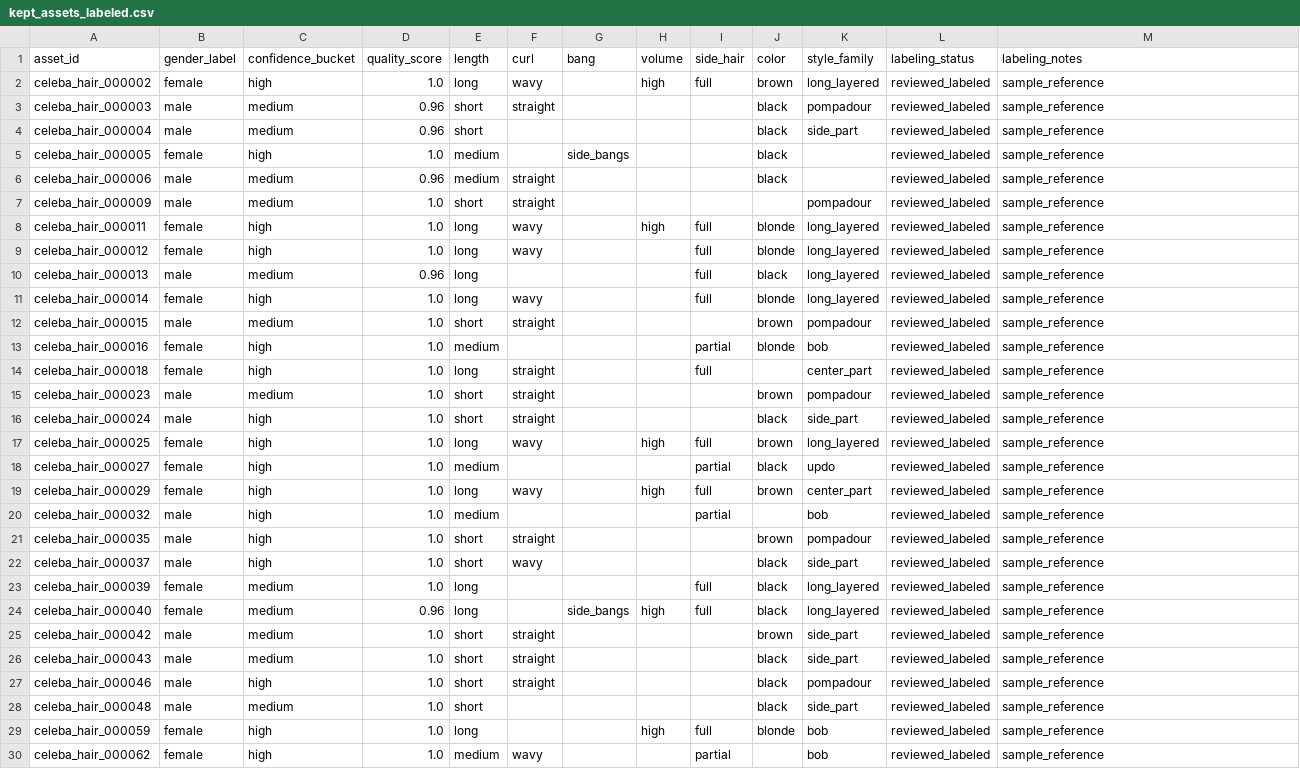
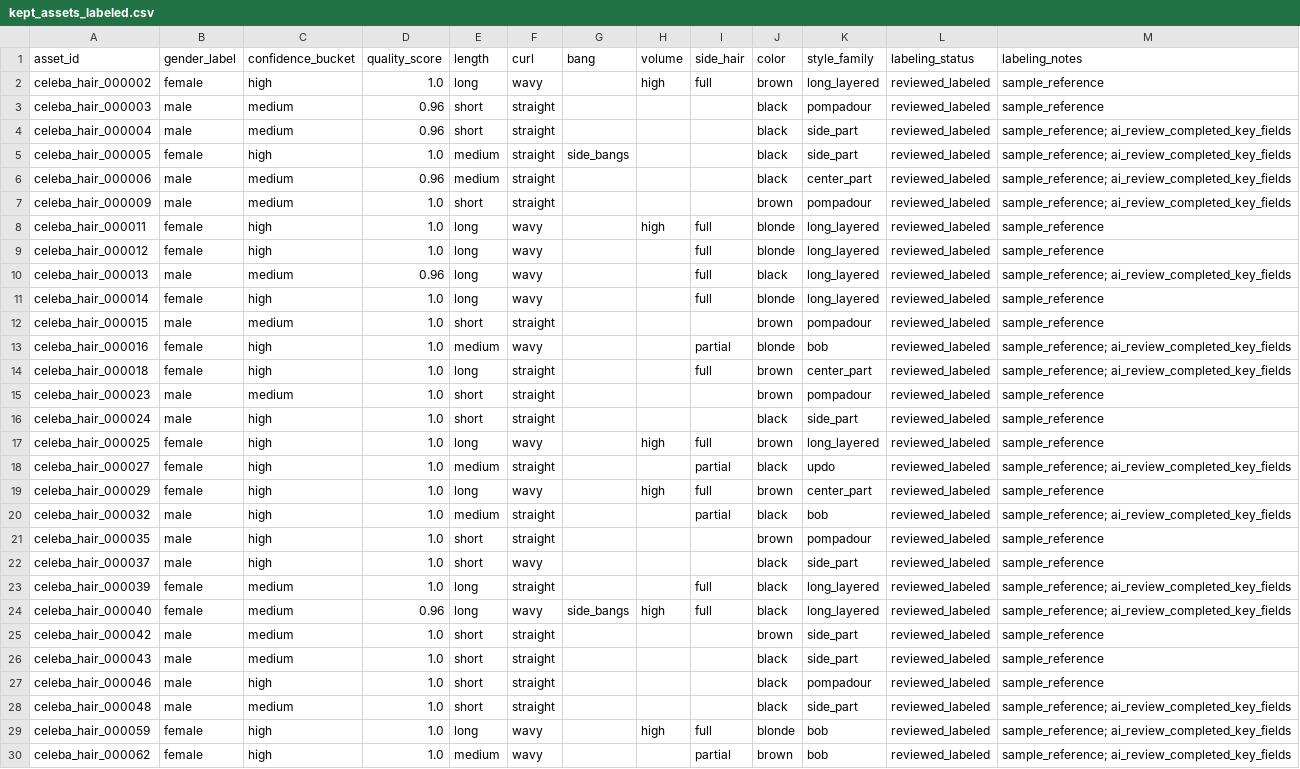
Before and after one commit to MenuraAndrahennedi/Hairstyle-Recommender-Live-Tryon, a CSV file: backend/data/processed/celeba_hair_rich_assets/reviewed/kept_assets_labeled.csv, drawn as a sheet; only a part is shown; the diff covers the shown part only.

```diff
--- a/backend/data/processed/celeba_hair_rich_assets/reviewed/kept_assets_labeled.csv
+++ b/backend/data/processed/celeba_hair_rich_assets/reviewed/kept_assets_labeled.csv
@@ -3,13 +3,13 @@ celeba_hair_000002,female,high,1.0,long,wavy,,high,full,brown,long_layered,revie
 celeba_hair_000003,male,medium,0.96,short,straight,,,,black,pompadour,reviewed_labeled,sample_reference
-celeba_hair_000004,male,medium,0.96,short,,,,,black,side_part,reviewed_labeled,sample_reference
-celeba_hair_000005,female,high,1.0,medium,,side_bangs,,,black,,reviewed_labeled,sample_reference
-celeba_hair_000006,male,medium,0.96,medium,straight,,,,black,,reviewed_labeled,sample_reference
-celeba_hair_000009,male,medium,1.0,short,straight,,,,,pompadour,reviewed_labeled,sample_reference
+celeba_hair_000004,male,medium,0.96,short,straight,,,,black,side_part,reviewed_labeled,sample_reference; ai_review_completed_key_fields
+celeba_hair_000005,female,high,1.0,medium,straight,side_bangs,,,black,side_part,reviewed_labeled,sample_reference; ai_review_completed_key_fields
+celeba_hair_000006,male,medium,0.96,medium,straight,,,,black,center_part,reviewed_labeled,sample_reference; ai_review_completed_key_fields
+celeba_hair_000009,male,medium,1.0,short,straight,,,,brown,pompadour,reviewed_labeled,sample_reference; ai_review_completed_key_fields
 celeba_hair_000011,female,high,1.0,long,wavy,,high,full,blonde,long_layered,reviewed_labeled,sample_reference
 celeba_hair_000012,female,high,1.0,long,wavy,,,full,blonde,long_layered,reviewed_labeled,sample_reference
-celeba_hair_000013,male,medium,0.96,long,,,,full,black,long_layered,reviewed_labeled,sample_reference
+celeba_hair_000013,male,medium,0.96,long,wavy,,,full,black,long_layered,reviewed_labeled,sample_reference; ai_review_completed_key_fields
 celeba_hair_000014,female,high,1.0,long,wavy,,,full,blonde,long_layered,reviewed_labeled,sample_reference
 celeba_hair_000015,male,medium,1.0,short,straight,,,,brown,pompadour,reviewed_labeled,sample_reference
-celeba_hair_000016,female,high,1.0,medium,,,,partial,blonde,bob,reviewed_labeled,sample_reference
-celeba_hair_000018,female,high,1.0,long,straight,,,full,,center_part,reviewed_labeled,sample_reference
+celeba_hair_000016,female,high,1.0,medium,wavy,,,partial,blonde,bob,reviewed_labeled,sample_reference; ai_review_completed_key_fields
+celeba_hair_000018,female,high,1.0,long,straight,,,full,brown,center_part,reviewed_labeled,sample_reference; ai_review_completed_key_fields
 celeba_hair_000023,male,medium,1.0,short,straight,,,,brown,pompadour,reviewed_labeled,sample_reference
@@ -17,9 +17,9 @@ celeba_hair_000024,male,high,1.0,short,straight,,,,black,side_part,reviewed_labe
 celeba_hair_000025,female,high,1.0,long,wavy,,high,full,brown,long_layered,reviewed_labeled,sample_reference
-celeba_hair_000027,female,high,1.0,medium,,,,partial,black,updo,reviewed_labeled,sample_reference
+celeba_hair_000027,female,high,1.0,medium,straight,,,partial,black,updo,reviewed_labeled,sample_reference; ai_review_completed_key_fields
 celeba_hair_000029,female,high,1.0,long,wavy,,high,full,brown,center_part,reviewed_labeled,sample_reference
-celeba_hair_000032,male,high,1.0,medium,,,,partial,,bob,reviewed_labeled,sample_reference
+celeba_hair_000032,male,high,1.0,medium,straight,,,partial,black,bob,reviewed_labeled,sample_reference; ai_review_completed_key_fields
 celeba_hair_000035,male,high,1.0,short,straight,,,,brown,pompadour,reviewed_labeled,sample_reference
 celeba_hair_000037,male,high,1.0,short,wavy,,,,black,side_part,reviewed_labeled,sample_reference
-celeba_hair_000039,female,medium,1.0,long,,,,full,black,long_layered,reviewed_labeled,sample_reference
-celeba_hair_000040,female,medium,0.96,long,,side_bangs,high,full,black,long_layered,reviewed_labeled,sample_reference
+celeba_hair_000039,female,medium,1.0,long,straight,,,full,black,long_layered,reviewed_labeled,sample_reference; ai_review_completed_key_fields
+celeba_hair_000040,female,medium,0.96,long,wavy,side_bangs,high,full,black,long_layered,reviewed_labeled,sample_reference; ai_review_completed_key_fields
 celeba_hair_000042,male,medium,1.0,short,straight,,,,brown,side_part,reviewed_labeled,sample_reference
@@ -27,4 +27,4 @@ celeba_hair_000043,male,medium,1.0,short,straight,,,,black,side_part,reviewed_la
 celeba_hair_000046,male,high,1.0,short,straight,,,,black,pompadour,reviewed_labeled,sample_reference
-celeba_hair_000048,male,medium,1.0,short,,,,,black,side_part,reviewed_labeled,sample_reference
-celeba_hair_000059,female,high,1.0,long,,,high,full,blonde,bob,reviewed_labeled,sample_reference
-celeba_hair_000062,female,high,1.0,medium,wavy,,,partial,,bob,reviewed_labeled,sample_reference
+celeba_hair_000048,male,medium,1.0,short,straight,,,,black,side_part,reviewed_labeled,sample_reference; ai_review_completed_key_fields
+celeba_hair_000059,female,high,1.0,long,wavy,,high,full,blonde,bob,reviewed_labeled,sample_reference; ai_review_completed_key_fields
+celeba_hair_000062,female,high,1.0,medium,wavy,,,partial,brown,bob,reviewed_labeled,sample_reference; ai_review_completed_key_fields
```
Also changed, not shown: 115 edited cells elsewhere in this file, backend/data/processed/celeba_hair_rich_assets/reviewed/kept_assets_labeled_enriched.csv, backend/data/processed/celeba_hair_rich_assets/reviewed/labeling/kept_asset_labeling_template.csv, 21 other files.
